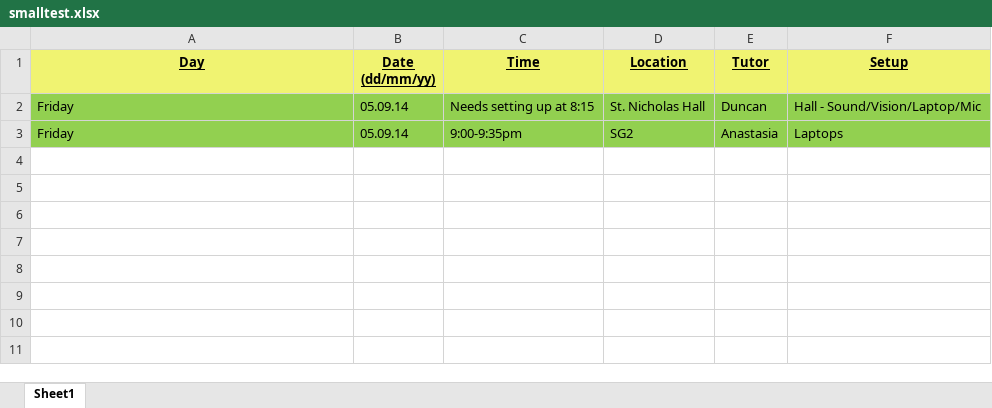
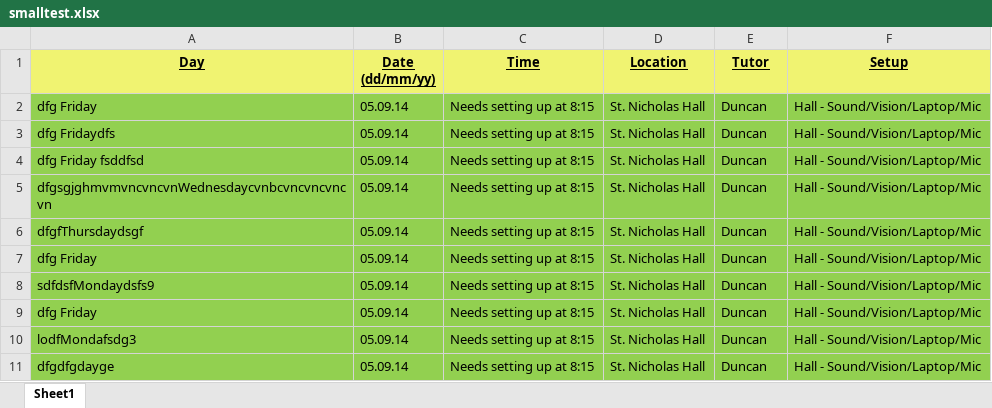
Before and after one commit to Ambsia/java-booking-facility, an Excel workbook: smalltest.xlsx, sheet Sheet1, drawn as a sheet; values as stored, in another font and other column widths than the file's, no borders; removed rows and columns are numbered as before the commit, all else as after; the diff names each change by its address in the sheet, - before the commit and + after, or states it on an @@ line.

```diff
--- a/smalltest.xlsx (sheet Sheet1)
+++ b/smalltest.xlsx (sheet Sheet1)
-A2 (Day): Friday
+A2 (Day): dfg Friday
-row 3: Friday | 05.09.14 | 9:00-9:35pm | SG2 | Anastasia | Laptops
+row 3: dfg Fridaydfs | 05.09.14 | Needs setting up at 8:15 | St. Nicholas Hall | Duncan | Hall - Sound/Vision/Laptop/Mic
+row 4: dfg Friday fsddfsd | 05.09.14 | Needs setting up at 8:15 | St. Nicholas Hall | Duncan | Hall - Sound/Vision/Laptop/Mic
+row 5: dfgsgjghmvmvncvncvnWednesdaycvnbcvncvncvncvn | 05.09.14 | Needs setting up at 8:15 | St. Nicholas Hall | Duncan | Hall - Sound/Vision/Laptop/Mic
+row 6: dfgfThursdaydsgf | 05.09.14 | Needs setting up at 8:15 | St. Nicholas Hall | Duncan | Hall - Sound/Vision/Laptop/Mic
+row 7: dfg Friday | 05.09.14 | Needs setting up at 8:15 | St. Nicholas Hall | Duncan | Hall - Sound/Vision/Laptop/Mic
+row 8: sdfdsfMondaydsfs9 | 05.09.14 | Needs setting up at 8:15 | St. Nicholas Hall | Duncan | Hall - Sound/Vision/Laptop/Mic
+row 9: dfg Friday | 05.09.14 | Needs setting up at 8:15 | St. Nicholas Hall | Duncan | Hall - Sound/Vision/Laptop/Mic
+row 10: lodfMondafsdg3 | 05.09.14 | Needs setting up at 8:15 | St. Nicholas Hall | Duncan | Hall - Sound/Vision/Laptop/Mic
+row 11: dfgdfgdayge | 05.09.14 | Needs setting up at 8:15 | St. Nicholas Hall | Duncan | Hall - Sound/Vision/Laptop/Mic
```
Also changed, not shown: 52 other files.
